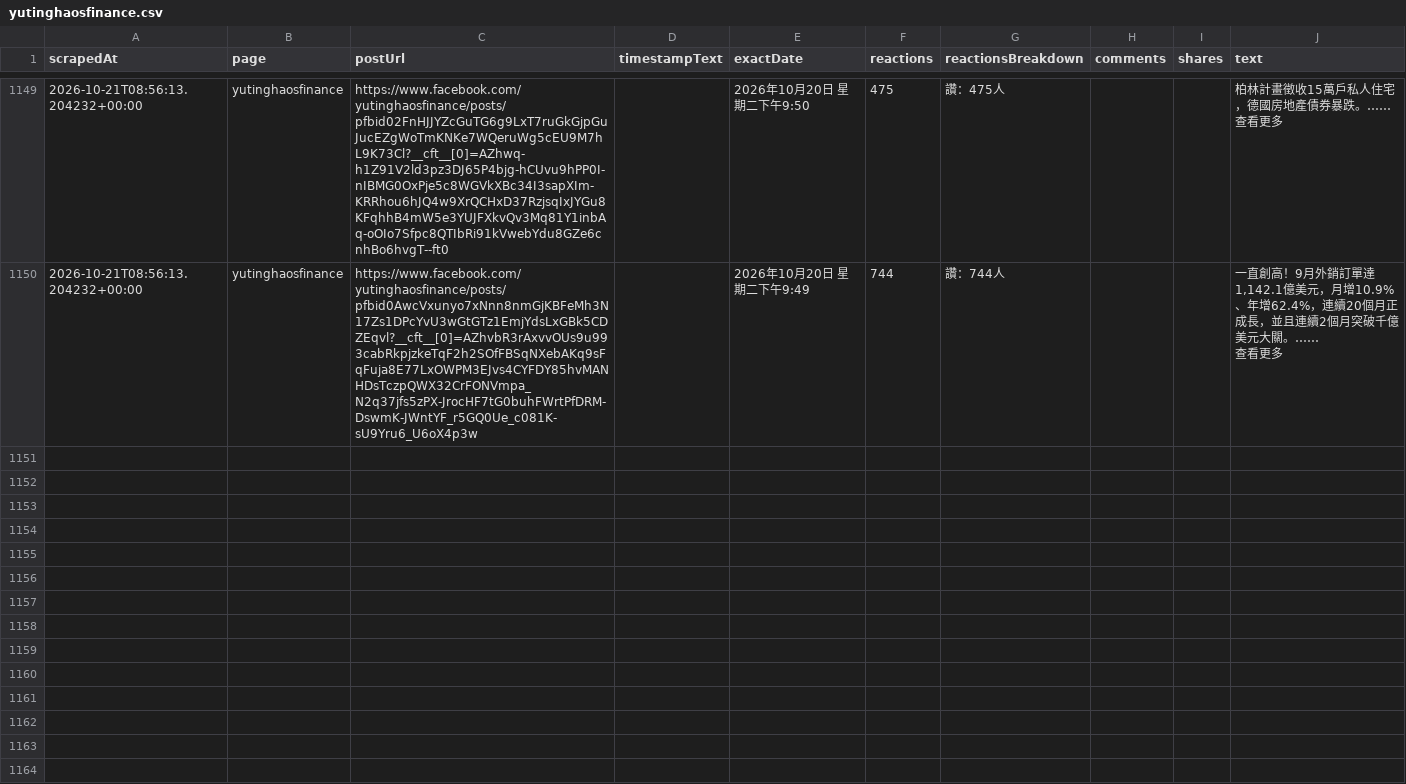
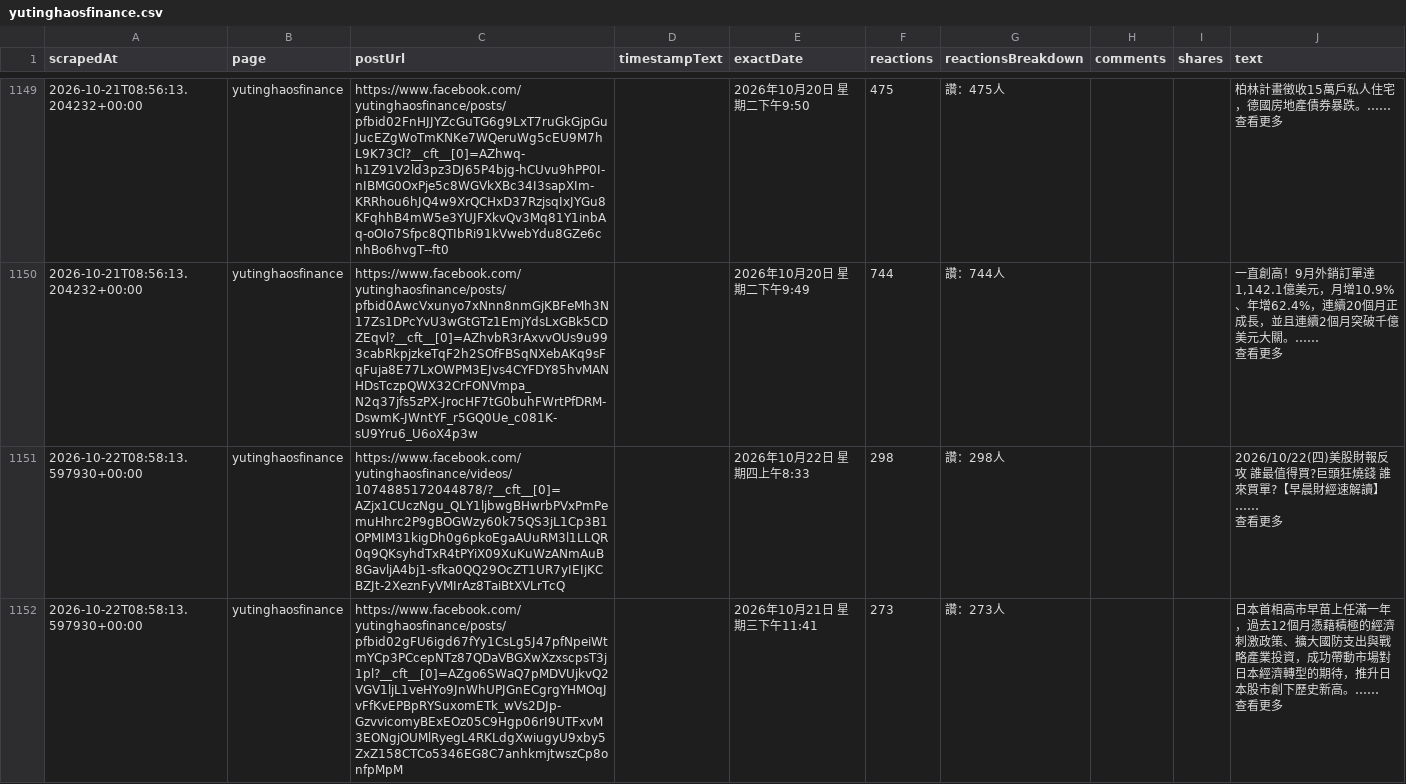
Before and after one commit to Evaline8485/TrendForceDashboard, a CSV file: csv/facebook/yutinghaosfinance.csv, drawn as a sheet; only a part is shown, gaps mark what is left out; ↵ is a line break in a cell; the diff covers the shown part only; the diff names each change by its address in the sheet, - before the commit and + after, or states it on an @@ line.

```diff
--- a/csv/facebook/yutinghaosfinance.csv
+++ b/csv/facebook/yutinghaosfinance.csv
+row 1151: 2026-10-22T08:58:13.597930+00:00 | yutinghaosfinance | https://www.facebook.com/yutinghaosfinance/videos/1074885172044878/?__cft__[0]=AZjx1CUczNgu_QLY1ljbwgBHwrbPVxPmPemuHhrc2P9gBOGWzy60k75QS3jL1Cp3B1OPMIM31kigDh0g6pkoEgaAUuRM3l1LLQR0q9QKsyhdTxR4tPYiX09XuKuWzANmAuB8GavljA4bj1-sfka0QQ29OcZT1UR7yIEIjKCBZJt-2XeznFyVMIrAz8TaiBtXVLrTcQ |  | 2026年10月22日 星期四上午8:33 | 298 | 讚：298人 |  |  | 2026/10/22(四)美股財報反攻 誰最值得買?巨頭狂燒錢 誰來買單?【早晨財經速解讀】…… ↵ 查看更多
+row 1152: 2026-10-22T08:58:13.597930+00:00 | yutinghaosfinance | https://www.facebook.com/yutinghaosfinance/posts/pfbid02gFU6igd67fYy1CsLg5J47pfNpeiWtmYCp3PCcepNTz87QDaVBGXwXzxscpsT3j1pl?__cft__[0]=AZgo6SWaQ7pMDVUjkvQ2VGV1ljL1veHYo9JnWhUPJGnECgrgYHMOqJvFfKvEPBpRYSuxomETk_wVs2DJp-GzvvicomyBExEOz05C9Hgp06rI9UTFxvM3EONgjOUMlRyegL4RKLdgXwiugyU9xby5ZxZ158CTCo5346EG8C7anhkmjtwszCp8onfpMpM |  | 2026年10月21日 星期三下午11:41 | 273 | 讚：273人 |  |  | 日本首相高市早苗上任滿一年，過去12個月憑藉積極的經濟刺激政策、擴大國防支出與戰略產業投資，成功帶動市場對日本經濟轉型的期待，推升日本股市創下歷史新高。…… ↵ 查看更多
```
Also changed, not shown: 5 added rows elsewhere in this file, csv/facebook/TrendForce.tw.csv, 5 other files.
